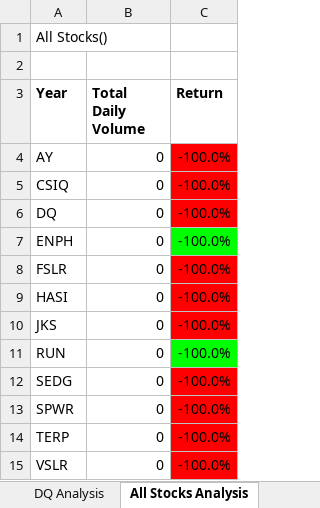
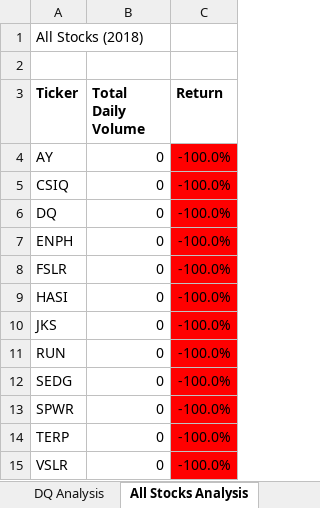
Before and after one commit to manriquep/stock-analysis, an Excel workbook: green_stocks.xlsm, sheet All Stocks Analysis, drawn as a sheet; values as stored, in another font and other column widths than the file's, no borders; the diff names each change by its address in the sheet, - before the commit and + after, or states it on an @@ line.

```diff
--- a/green_stocks.xlsm (sheet All Stocks Analysis)
+++ b/green_stocks.xlsm (sheet All Stocks Analysis)
-A1 (Ticker): All Stocks()
+A1 (Ticker): All Stocks (2018)
-A3: Year
+A3: Ticker
-C7 fill: #00FF00
+C7 fill: #FF0000
-C11 fill: #00FF00
+C11 fill: #FF0000
```
